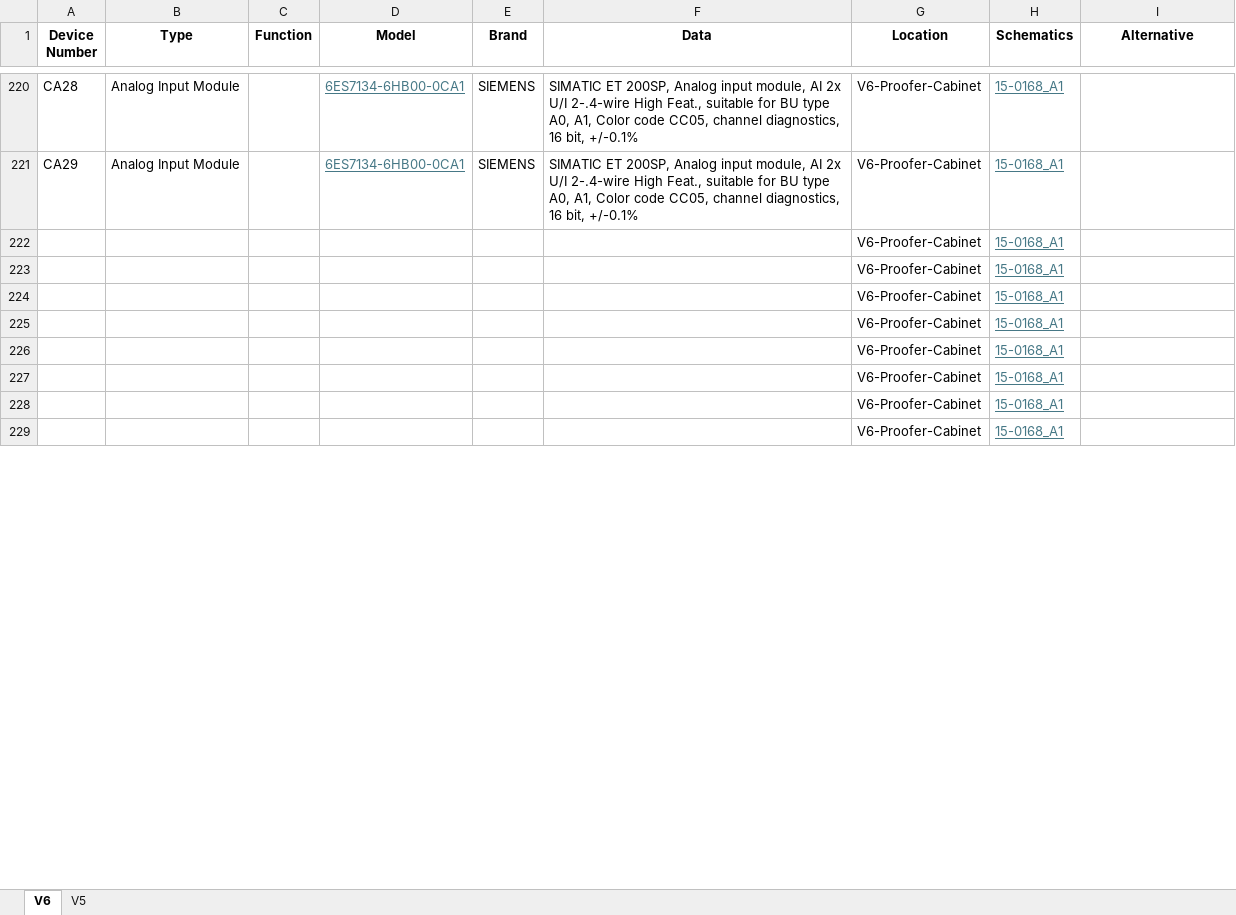
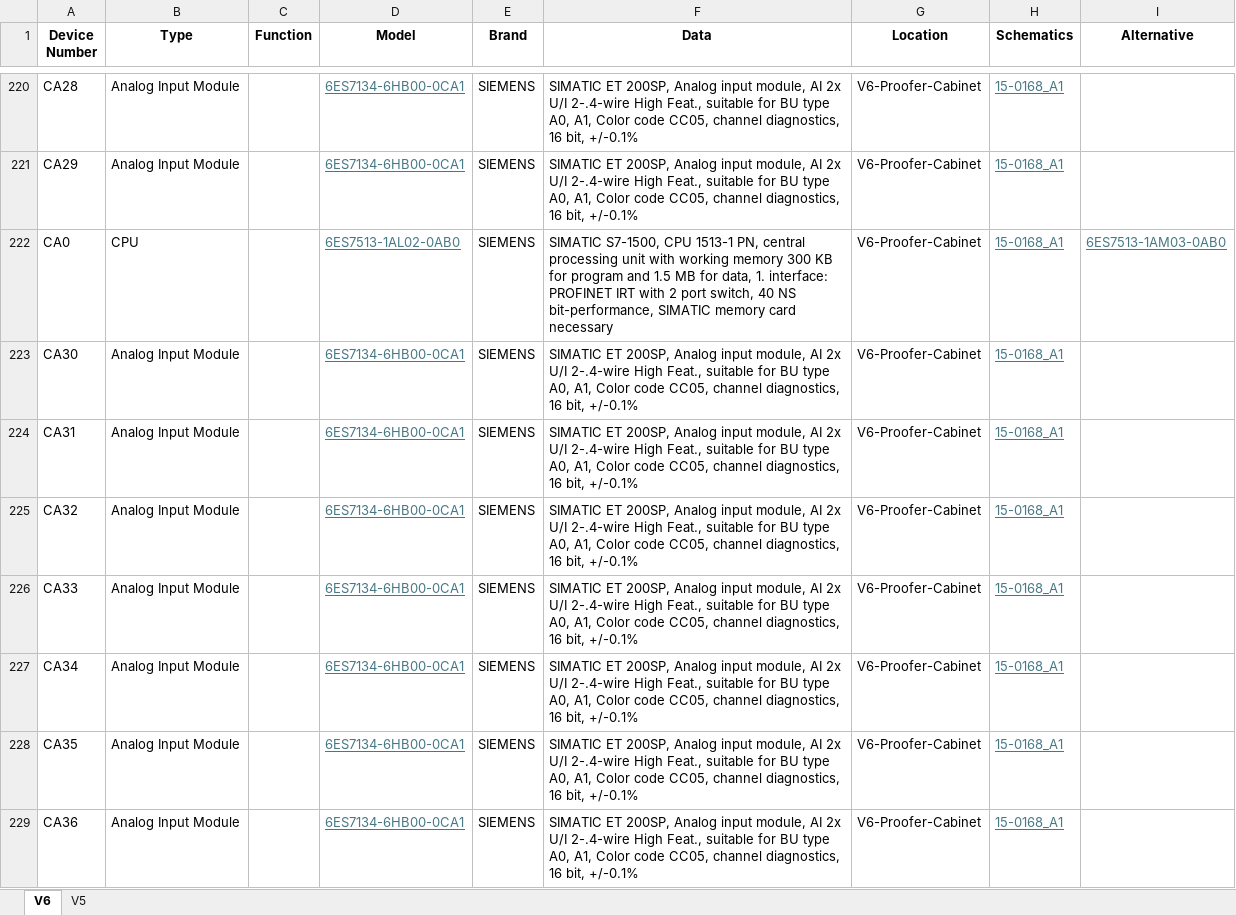
Before and after one commit to JPDengler/Bridor-Parts-Parser, an Excel workbook: CabinetID/Devicelist_DRAFT.xlsx, sheet V6, drawn as a sheet; only a part is shown, gaps mark what is left out; values as stored, in another font and other column widths than the file's, no borders; table styles not drawn; removed rows and columns are numbered as before the commit, all else as after; the diff covers the shown part only; the diff names each change by its address in the sheet, - before the commit and + after, or states it on an @@ line.

Commit message:
Update Devicelist_DRAFT.xlsx

```diff
--- a/CabinetID/Devicelist_DRAFT.xlsx (sheet V6)
+++ b/CabinetID/Devicelist_DRAFT.xlsx (sheet V6)
-row 222:  |  |  |  |  |  | V6-Proofer-Cabinet | 15-0168_A1
-row 223:  |  |  |  |  |  | V6-Proofer-Cabinet | 15-0168_A1
-row 224:  |  |  |  |  |  | V6-Proofer-Cabinet | 15-0168_A1
-row 225:  |  |  |  |  |  | V6-Proofer-Cabinet | 15-0168_A1
-row 226:  |  |  |  |  |  | V6-Proofer-Cabinet | 15-0168_A1
-row 227:  |  |  |  |  |  | V6-Proofer-Cabinet | 15-0168_A1
-row 228:  |  |  |  |  |  | V6-Proofer-Cabinet | 15-0168_A1
-row 229:  |  |  |  |  |  | V6-Proofer-Cabinet | 15-0168_A1
+row 222: CA0 | CPU |  | 6ES7513-1AL02-0AB0 | SIEMENS | SIMATIC S7-1500, CPU 1513-1 PN, central processing unit with working memory 300 KB for program and 1.5 MB for data, 1. interface: PROFINET IRT with 2 port switch, 40 NS bit-performance, SIMATIC memory card necessary | V6-Proofer-Cabinet | 15-0168_A1 | 6ES7513-1AM03-0AB0
+row 223: CA30 | Analog Input Module |  | 6ES7134-6HB00-0CA1 | SIEMENS | SIMATIC ET 200SP, Analog input module, AI 2x U/I 2-.4-wire High Feat., suitable for BU type A0, A1, Color code CC05, channel diagnostics, 16 bit, +/-0.1% | V6-Proofer-Cabinet | 15-0168_A1
+row 224: CA31 | Analog Input Module |  | 6ES7134-6HB00-0CA1 | SIEMENS | SIMATIC ET 200SP, Analog input module, AI 2x U/I 2-.4-wire High Feat., suitable for BU type A0, A1, Color code CC05, channel diagnostics, 16 bit, +/-0.1% | V6-Proofer-Cabinet | 15-0168_A1
+row 225: CA32 | Analog Input Module |  | 6ES7134-6HB00-0CA1 | SIEMENS | SIMATIC ET 200SP, Analog input module, AI 2x U/I 2-.4-wire High Feat., suitable for BU type A0, A1, Color code CC05, channel diagnostics, 16 bit, +/-0.1% | V6-Proofer-Cabinet | 15-0168_A1
+row 226: CA33 | Analog Input Module |  | 6ES7134-6HB00-0CA1 | SIEMENS | SIMATIC ET 200SP, Analog input module, AI 2x U/I 2-.4-wire High Feat., suitable for BU type A0, A1, Color code CC05, channel diagnostics, 16 bit, +/-0.1% | V6-Proofer-Cabinet | 15-0168_A1
+row 227: CA34 | Analog Input Module |  | 6ES7134-6HB00-0CA1 | SIEMENS | SIMATIC ET 200SP, Analog input module, AI 2x U/I 2-.4-wire High Feat., suitable for BU type A0, A1, Color code CC05, channel diagnostics, 16 bit, +/-0.1% | V6-Proofer-Cabinet | 15-0168_A1
+row 228: CA35 | Analog Input Module |  | 6ES7134-6HB00-0CA1 | SIEMENS | SIMATIC ET 200SP, Analog input module, AI 2x U/I 2-.4-wire High Feat., suitable for BU type A0, A1, Color code CC05, channel diagnostics, 16 bit, +/-0.1% | V6-Proofer-Cabinet | 15-0168_A1
+row 229: CA36 | Analog Input Module |  | 6ES7134-6HB00-0CA1 | SIEMENS | SIMATIC ET 200SP, Analog input module, AI 2x U/I 2-.4-wire High Feat., suitable for BU type A0, A1, Color code CC05, channel diagnostics, 16 bit, +/-0.1% | V6-Proofer-Cabinet | 15-0168_A1
```
Also changed, not shown: 45 added rows and 5 edited cells elsewhere in this sheet.
